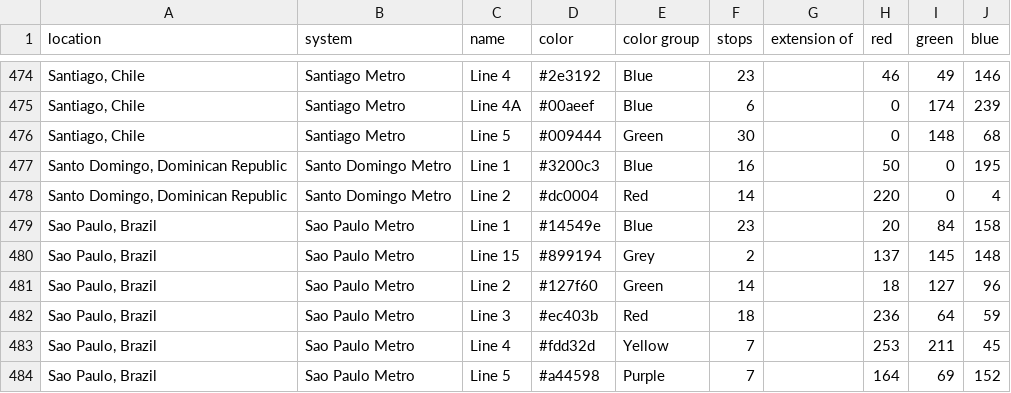
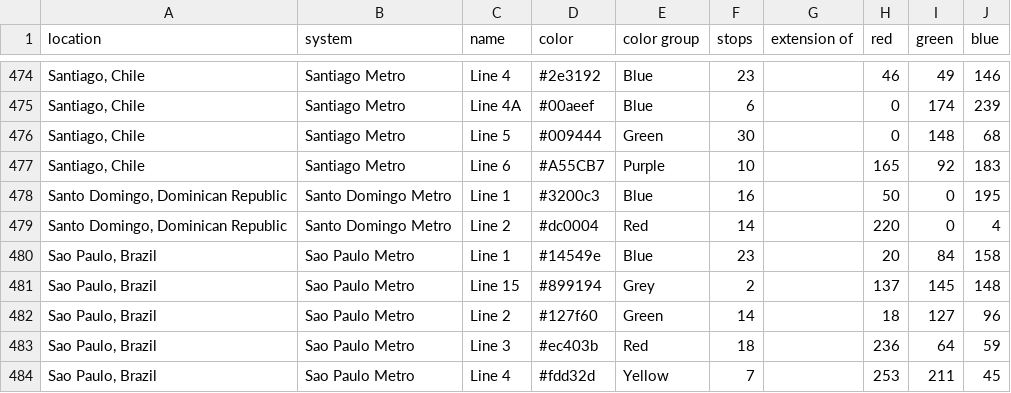
Before and after one commit to xangregg/data, a CSV file: world_rail_line_colors.csv, drawn as a sheet; only a part is shown, gaps mark what is left out; the shorter side is filled out with more unchanged rows.

Commit message:
Add Santiago, Chile Line 6

```diff
--- a/world_rail_line_colors.csv
+++ b/world_rail_line_colors.csv
@@ -476,2 +476,3 @@
 "Santiago, Chile","Santiago Metro","Line 5","#009444","Green",30,"",0,148,68
+"Santiago, Chile","Santiago Metro","Line 6","#A55CB7","Purple",10,"",165,92,183
 "Santo Domingo, Dominican Republic","Santo Domingo Metro","Line 1","#3200c3","Blue",16,"",50,0,195
```
